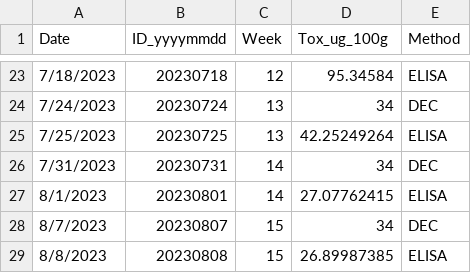
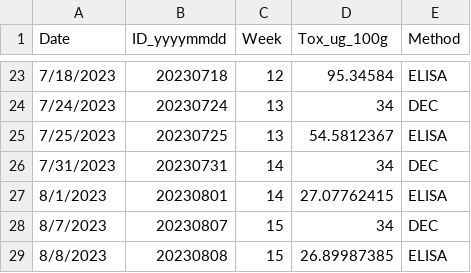
Before and after one commit to julianacornett/hab-detection-methods, a CSV file: Data/Oyster_PSTs.csv, drawn as a sheet; only a part is shown, gaps mark what is left out.

```diff
--- a/Data/Oyster_PSTs.csv
+++ b/Data/Oyster_PSTs.csv
@@ -24,3 +24,3 @@ Date,ID_yyyymmdd,Week,Tox_ug_100g,Method
 7/24/2023,20230724,13,34,DEC
-7/25/2023,20230725,13,42.25249264,ELISA
+7/25/2023,20230725,13,54.5812367,ELISA
 7/31/2023,20230731,14,34,DEC
```
Also changed, not shown: Data/Oyster_PSTs_SeparateColumns.csv.
